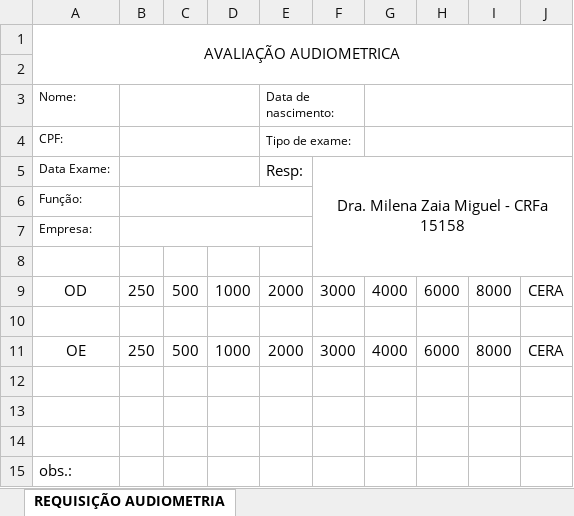
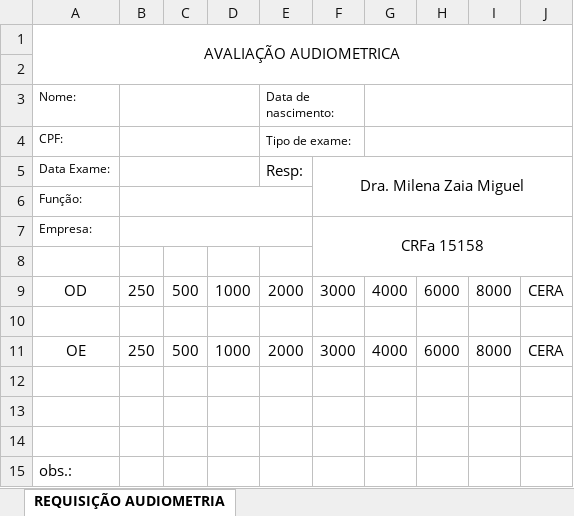
Before and after one commit to rodrigojr09/vip-audiometria, an Excel workbook: back-end/data/Requisicao.xlsx, sheet REQUISIÇÃO AUDIOMETRIA, drawn as a sheet; values as stored, in another font and other column widths than the file's, no borders; charts and pictures not drawn; the diff names each change by its address in the sheet, - before the commit and + after, or states it on an @@ line.

```diff
--- a/back-end/data/Requisicao.xlsx (sheet REQUISIÇÃO AUDIOMETRIA)
+++ b/back-end/data/Requisicao.xlsx (sheet REQUISIÇÃO AUDIOMETRIA)
-F5: Dra. Milena Zaia Miguel - CRFa 15158
+F5: Dra. Milena Zaia Miguel
-F5:J8 merged
+F5:J6 merged
-F7: (empty)
+F7: CRFa 15158
+F7:J8 merged
```
Also changed, not shown: back-end/data/Resultado.xlsm, 37 other files.
